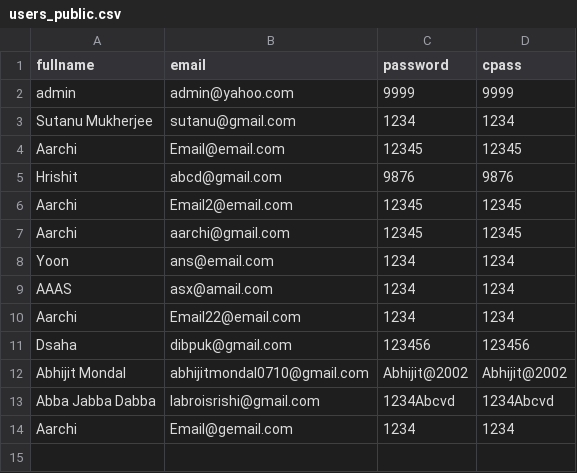
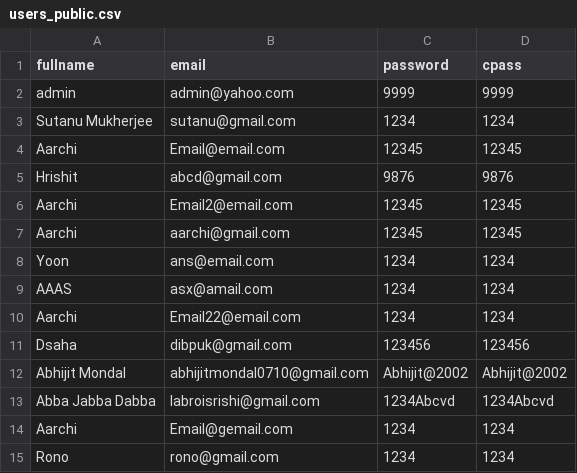
Before and after one commit to Sutanu-59/Emotion_Analysis, a CSV file: data/users_public.csv, drawn as a sheet.

Commit message:
Update users.db and users_public.csv (2025-12-19 07:52:04)

```diff
--- a/data/users_public.csv
+++ b/data/users_public.csv
@@ -14 +14,2 @@ Abba Jabba Dabba,labroisrishi@gmail.com,1234Abcvd,1234Abcvd
 Aarchi,Email@gemail.com,1234,1234
+Rono,rono@gmail.com,1234,1234
```
